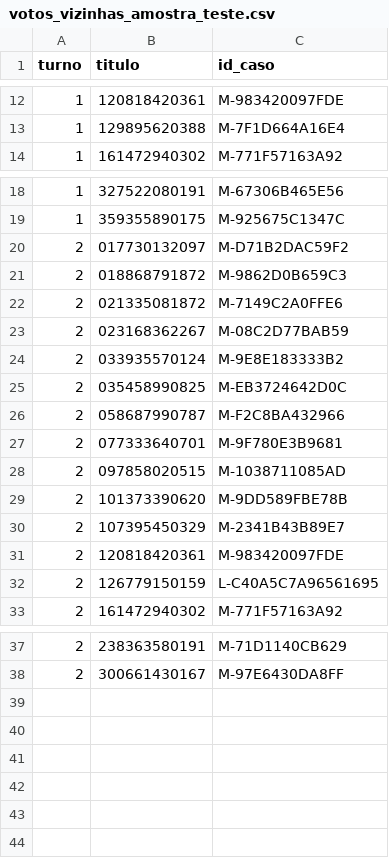
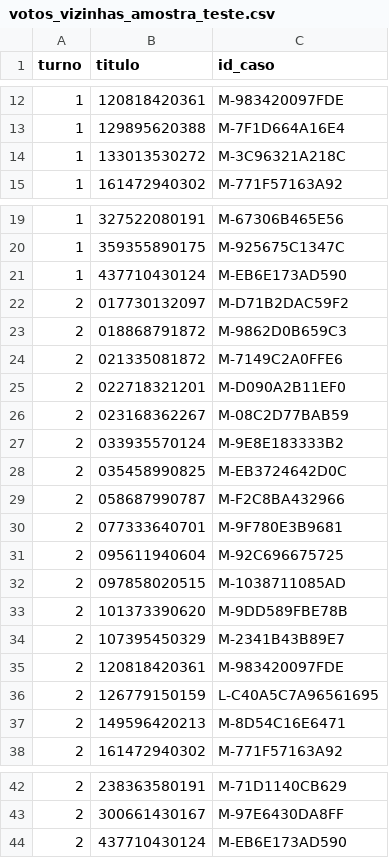
Before and after one commit to rafnleite/rafnleite.github.io, a CSV file: eleicoes_2026/mesarios/dados/relatorio/votos_vizinhas_amostra_teste.csv, drawn as a sheet; only a part is shown, gaps mark what is left out; the diff names each change by its address in the sheet, - before the commit and + after, or states it on an @@ line.

```diff
--- a/eleicoes_2026/mesarios/dados/relatorio/votos_vizinhas_amostra_teste.csv
+++ b/eleicoes_2026/mesarios/dados/relatorio/votos_vizinhas_amostra_teste.csv
+row 14: 1 | 133013530272 | M-3C96321A218C
+row 21: 1 | 437710430124 | M-EB6E173AD590
+row 25: 2 | 022718321201 | M-D090A2B11EF0
+row 31: 2 | 095611940604 | M-92C696675725
+row 37: 2 | 149596420213 | M-8D54C16E6471
+row 44: 2 | 437710430124 | M-EB6E173AD590
```
Also changed, not shown: eleicoes_2026/mesarios/dados/relatorio/deslocamento_improvavel.csv, eleicoes_2026/mesarios/dados/relatorio/deslocamento_possivel.csv, 20 other files.
